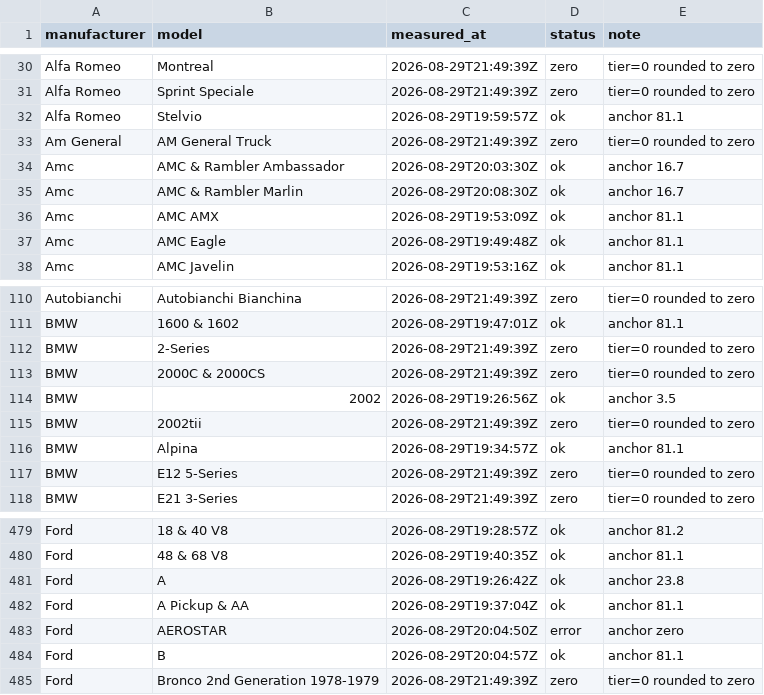
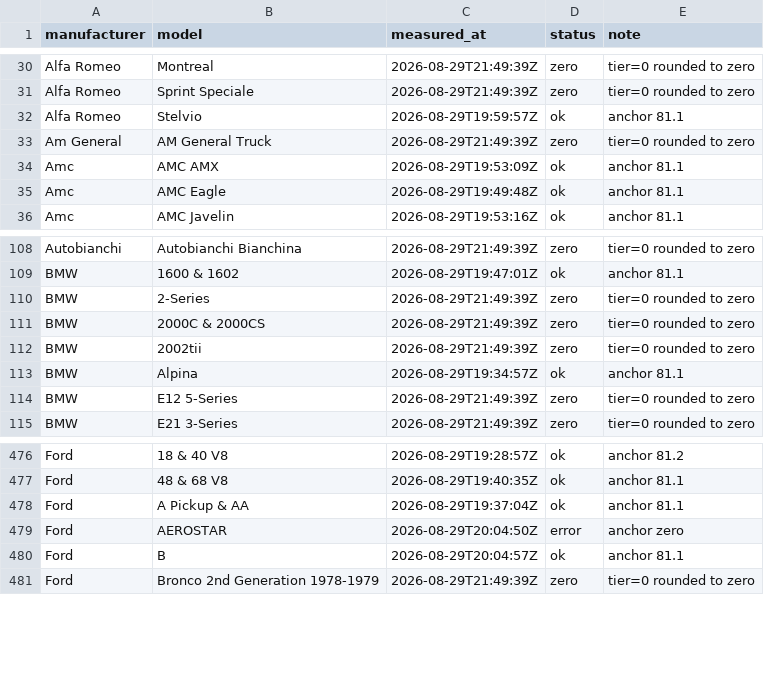
Before and after one commit to matte36s50/market-interest-score-app, a CSV file: data/google_trends_state.csv, drawn as a sheet; only a part is shown, gaps mark what is left out.

```diff
--- a/data/google_trends_state.csv
+++ b/data/google_trends_state.csv
@@ -33,4 +33,2 @@ Alfa Romeo,Stelvio,2026-08-29T19:59:57Z,ok,anchor 81.1
 Am General,AM General Truck,2026-08-29T21:49:39Z,zero,tier=0 rounded to zero
-Amc,AMC & Rambler Ambassador,2026-08-29T20:03:30Z,ok,anchor 16.7
-Amc,AMC & Rambler Marlin,2026-08-29T20:08:30Z,ok,anchor 16.7
 Amc,AMC AMX,2026-08-29T19:53:09Z,ok,anchor 81.1
@@ -113,3 +111,2 @@ BMW,2-Series,2026-08-29T21:49:39Z,zero,tier=0 rounded to zero
 BMW,2000C & 2000CS,2026-08-29T21:49:39Z,zero,tier=0 rounded to zero
-BMW,2002,2026-08-29T19:26:56Z,ok,anchor 3.5
 BMW,2002tii,2026-08-29T21:49:39Z,zero,tier=0 rounded to zero
@@ -480,3 +477,2 @@ Ford,18 & 40 V8,2026-08-29T19:28:57Z,ok,anchor 81.2
 Ford,48 & 68 V8,2026-08-29T19:40:35Z,ok,anchor 81.1
-Ford,A,2026-08-29T19:26:42Z,ok,anchor 23.8
 Ford,A Pickup & AA,2026-08-29T19:37:04Z,ok,anchor 81.1
```
Also changed, not shown: data/google_trends.csv, 5 other files.
